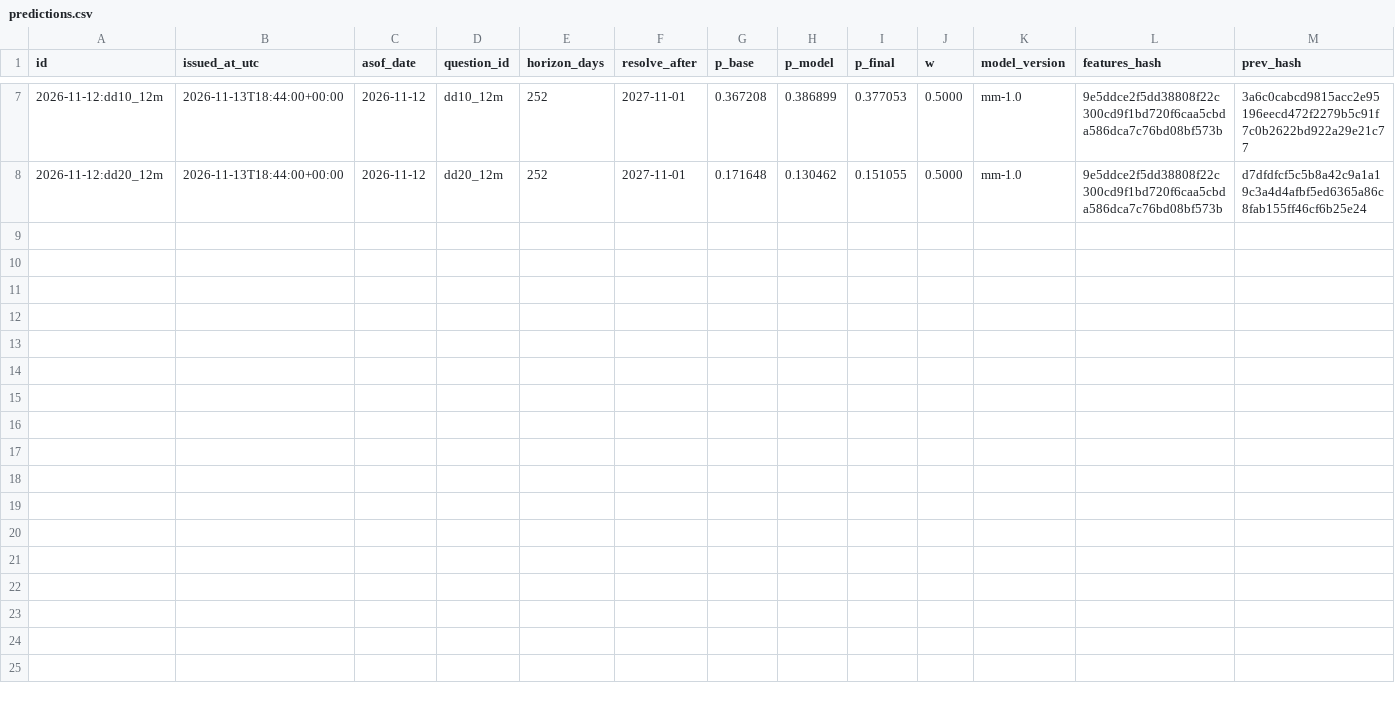
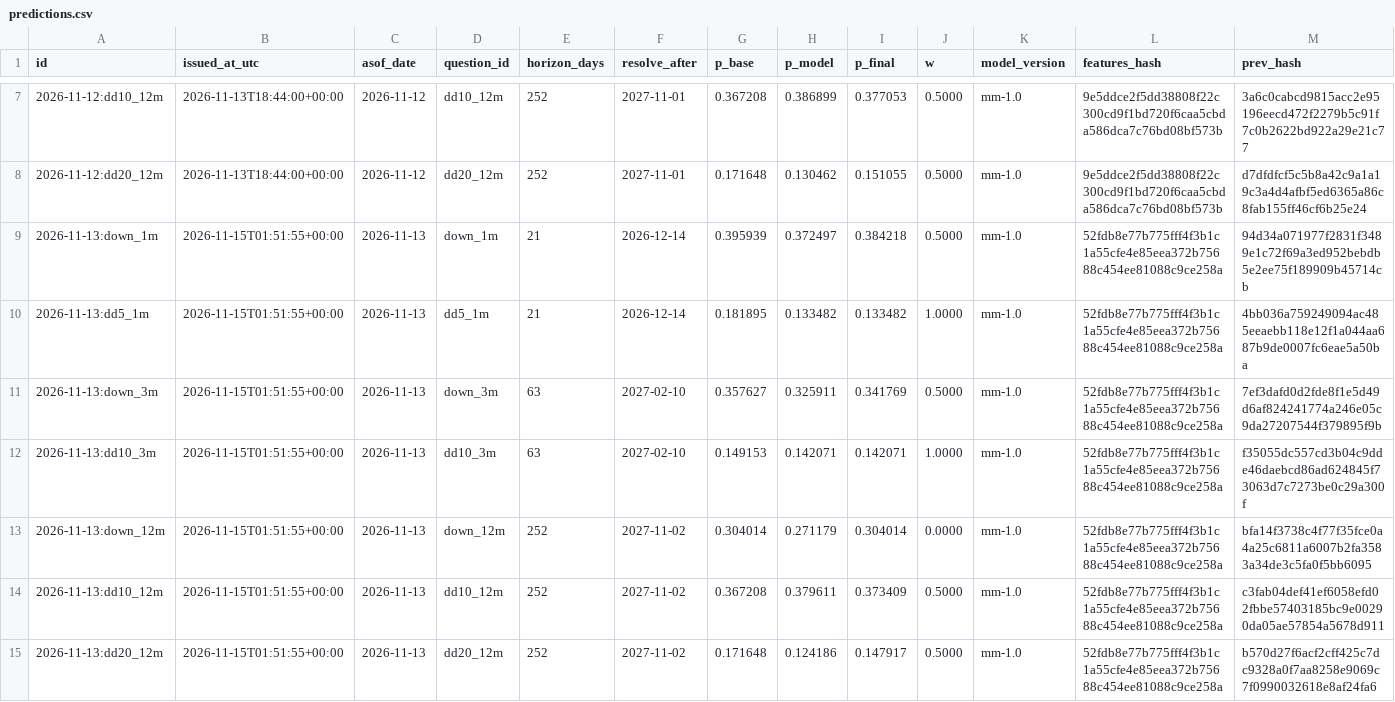
Before and after one commit to forus4747-droid/Add-a-README, a CSV file: market-monitor/ledger/predictions.csv, drawn as a sheet; only a part is shown, gaps mark what is left out; rows hold the shown columns only; the diff names each change by its address in the sheet, - before the commit and + after, or states it on an @@ line.

```diff
--- a/market-monitor/ledger/predictions.csv
+++ b/market-monitor/ledger/predictions.csv
+row 9: 2026-11-13:down_1m | 2026-11-15T01:51:55+00:00 | 2026-11-13 | down_1m | 21 | 2026-12-14 | 0.395939 | 0.372497 | 0.384218 | 0.5000 | mm-1.0 | 52fdb8e77b775fff4f3b1c1a55cfe4e85eea372b75688c454ee81088c9ce258a | 94d34a071977f2831f3489e1c72f69a3ed952bebdb5e2ee75f189909b45714cb
+row 10: 2026-11-13:dd5_1m | 2026-11-15T01:51:55+00:00 | 2026-11-13 | dd5_1m | 21 | 2026-12-14 | 0.181895 | 0.133482 | 0.133482 | 1.0000 | mm-1.0 | 52fdb8e77b775fff4f3b1c1a55cfe4e85eea372b75688c454ee81088c9ce258a | 4bb036a759249094ac485eeaebb118e12f1a044aa687b9de0007fc6eae5a50ba
+row 11: 2026-11-13:down_3m | 2026-11-15T01:51:55+00:00 | 2026-11-13 | down_3m | 63 | 2027-02-10 | 0.357627 | 0.325911 | 0.341769 | 0.5000 | mm-1.0 | 52fdb8e77b775fff4f3b1c1a55cfe4e85eea372b75688c454ee81088c9ce258a | 7ef3dafd0d2fde8f1e5d49d6af824241774a246e05c9da27207544f379895f9b
+row 12: 2026-11-13:dd10_3m | 2026-11-15T01:51:55+00:00 | 2026-11-13 | dd10_3m | 63 | 2027-02-10 | 0.149153 | 0.142071 | 0.142071 | 1.0000 | mm-1.0 | 52fdb8e77b775fff4f3b1c1a55cfe4e85eea372b75688c454ee81088c9ce258a | f35055dc557cd3b04c9dde46daebcd86ad624845f73063d7c7273be0c29a300f
+row 13: 2026-11-13:down_12m | 2026-11-15T01:51:55+00:00 | 2026-11-13 | down_12m | 252 | 2027-11-02 | 0.304014 | 0.271179 | 0.304014 | 0.0000 | mm-1.0 | 52fdb8e77b775fff4f3b1c1a55cfe4e85eea372b75688c454ee81088c9ce258a | bfa14f3738c4f77f35fce0a4a25c6811a6007b2fa3583a34de3c5fa0f5bb6095
+row 14: 2026-11-13:dd10_12m | 2026-11-15T01:51:55+00:00 | 2026-11-13 | dd10_12m | 252 | 2027-11-02 | 0.367208 | 0.379611 | 0.373409 | 0.5000 | mm-1.0 | 52fdb8e77b775fff4f3b1c1a55cfe4e85eea372b75688c454ee81088c9ce258a | c3fab04def41ef6058efd02fbbe57403185bc9e00290da05ae57854a5678d911
+row 15: 2026-11-13:dd20_12m | 2026-11-15T01:51:55+00:00 | 2026-11-13 | dd20_12m | 252 | 2027-11-02 | 0.171648 | 0.124186 | 0.147917 | 0.5000 | mm-1.0 | 52fdb8e77b775fff4f3b1c1a55cfe4e85eea372b75688c454ee81088c9ce258a | b570d27f6acf2cff425c7dc9328a0f7aa8258e9069c7f0990032618e8af24fa6
```
Also changed, not shown: 2 other files.
